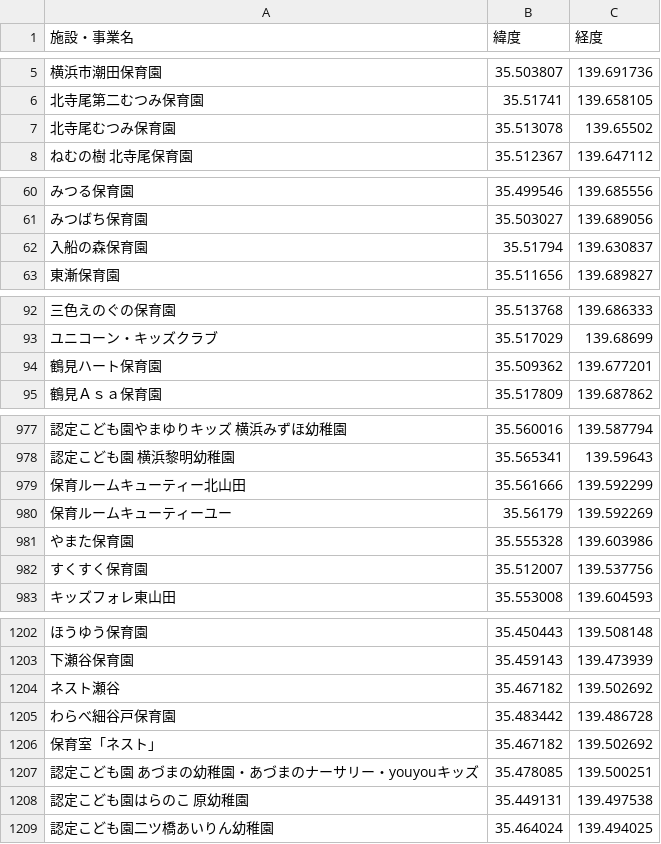
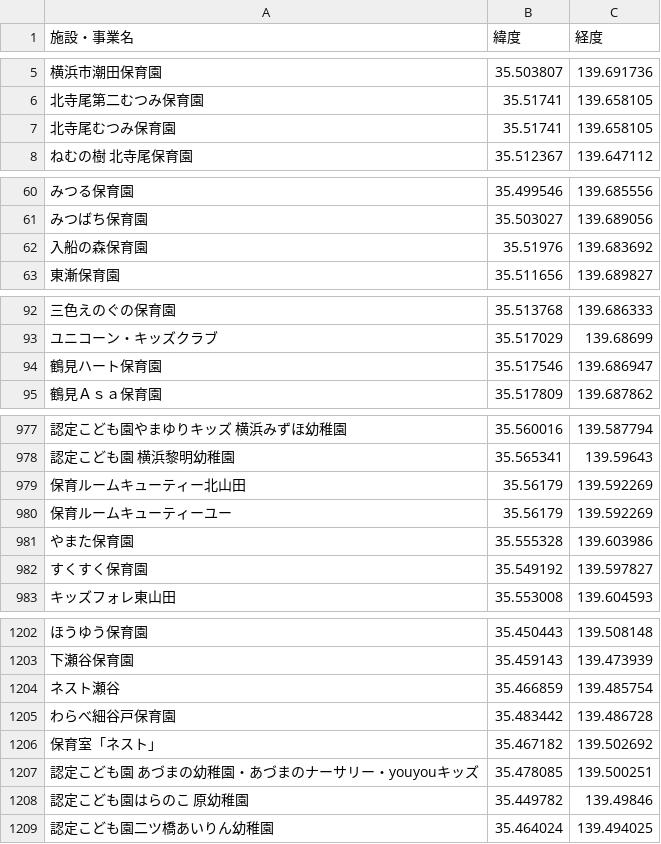
Before and after one commit to yyamamot/yokohama-ninka-hoikusho-map, a CSV file: csv/202407-location-dummy.csv, drawn as a sheet; only a part is shown, gaps mark what is left out; the diff covers the shown part only; the diff names each change by its address in the sheet, - before the commit and + after, or states it on an @@ line.

```diff
--- a/csv/202407-location-dummy.csv
+++ b/csv/202407-location-dummy.csv
-B7 (緯度): 35.513078
+B7 (緯度): 35.51741
-C7 (経度): 139.65502
+C7 (経度): 139.658105
-B62 (緯度): 35.51794
+B62 (緯度): 35.51976
-C62 (経度): 139.630837
+C62 (経度): 139.683692
-B94 (緯度): 35.509362
+B94 (緯度): 35.517546
-C94 (経度): 139.677201
+C94 (経度): 139.686947
-B979 (緯度): 35.561666
+B979 (緯度): 35.56179
-C979 (経度): 139.592299
+C979 (経度): 139.592269
-B982 (緯度): 35.512007
+B982 (緯度): 35.549192
-C982 (経度): 139.537756
+C982 (経度): 139.597827
-B1204 (緯度): 35.467182
+B1204 (緯度): 35.466859
-C1204 (経度): 139.502692
+C1204 (経度): 139.485754
-B1208 (緯度): 35.449131
+B1208 (緯度): 35.449782
-C1208 (経度): 139.497538
+C1208 (経度): 139.49846
```
Also changed, not shown: 66 edited cells elsewhere in this file, csv/202407-location.csv, 2 other files.
